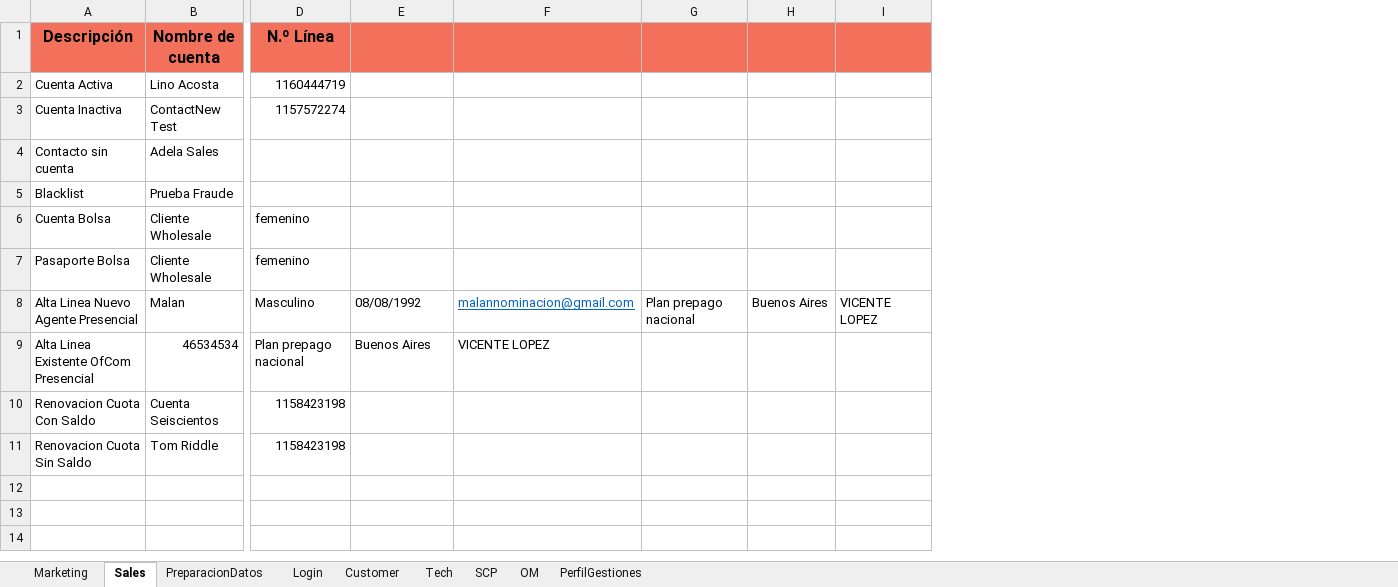
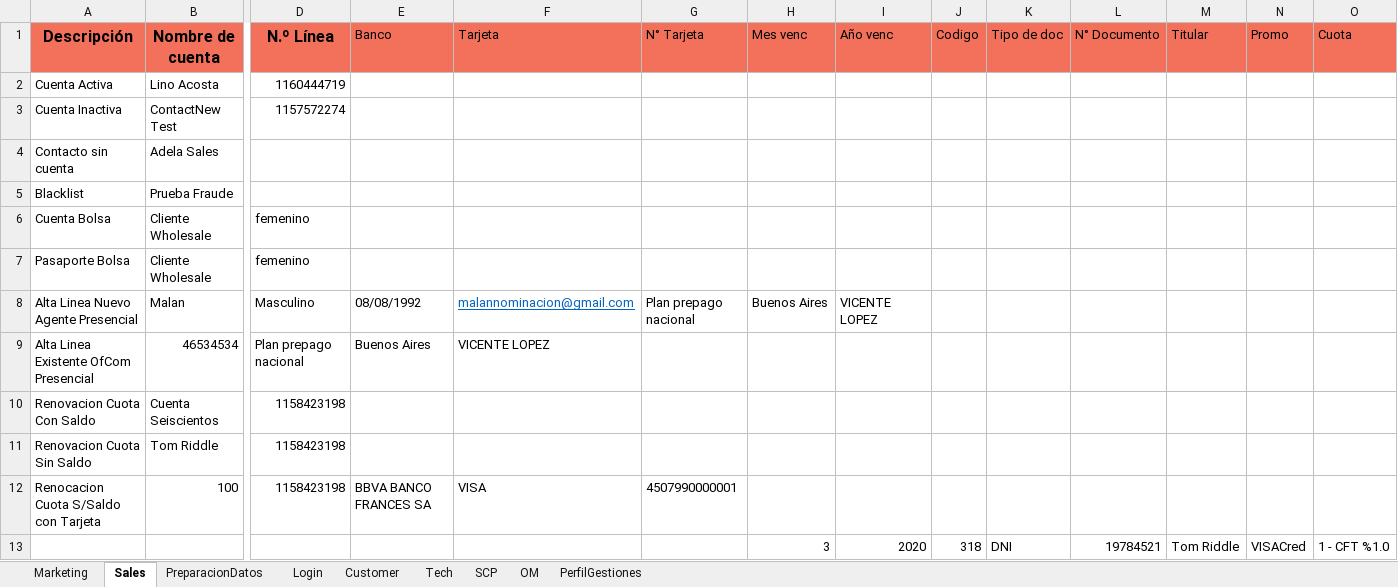
Before and after one commit to FlorangelRC/TelecomProyectoFAN, an Excel workbook: CuentasSIT.xlsx, sheet Sales, drawn as a sheet; only a part is shown, gaps mark what is left out; values as stored, in another font and other column widths than the file's, no borders; rows hold the shown columns only; the diff names each change by its address in the sheet, - before the commit and + after, or states it on an @@ line.

Commit message:
CUENTAS WATENG

```diff
--- a/CuentasSIT.xlsx (sheet Sales)
+++ b/CuentasSIT.xlsx (sheet Sales)
+column J (Codigo), empty
+column K (Tipo de doc), empty
+column L (N° Documento), empty
+column M (Titular), empty
+column N (Promo), empty
+column O (Cuota), empty
-E1: (empty)
+E1: Banco
-F1: (empty)
+F1: Tarjeta
-G1: (empty)
+G1: N° Tarjeta
-H1: (empty)
+H1: Mes venc
-I1: (empty)
+I1: Año venc
+row 12: Renocacion Cuota S/Saldo con Tarjeta | 100 | 1158423198 | BBVA BANCO FRANCES SA | VISA | 4507990000001
+row 13:  |  |  |  |  |  | 3 | 2020 | 318 | DNI | 19784521 | Tom Riddle | VISACred | 1 - CFT %1.0
```
Also changed, not shown: sheet PerfilGestiones, CuentasUAT.xlsx, 5 other files.
